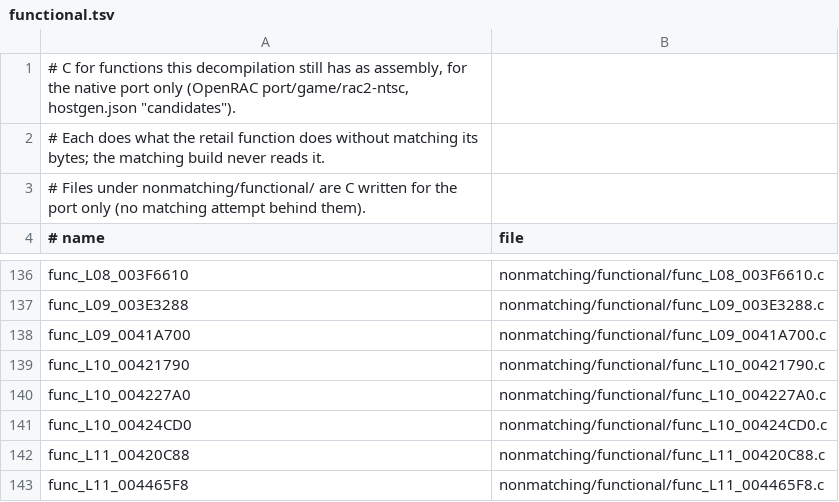
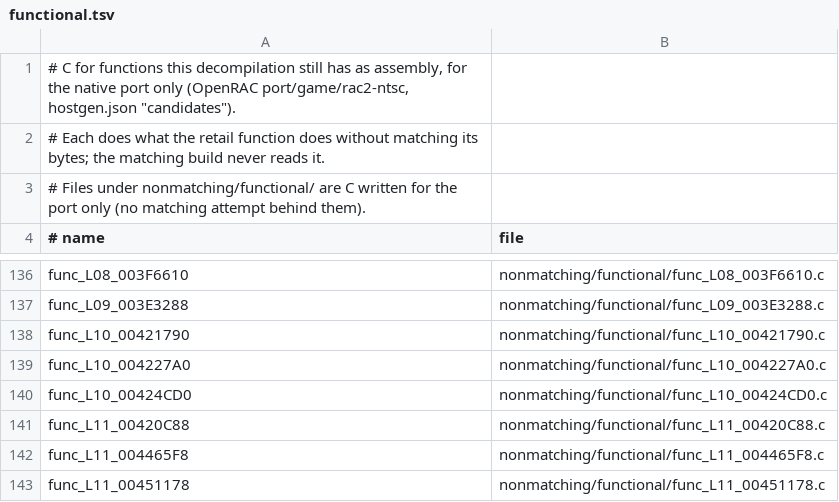
Before and after one commit to bigbeno37/rac2-decomp, a TSV file: nonmatching/functional.tsv, drawn as a sheet; only a part is shown, gaps mark what is left out; the shorter side is filled out with more unchanged rows.

```diff
--- a/nonmatching/functional.tsv
+++ b/nonmatching/functional.tsv
@@ -137,3 +137,2 @@ func_L08_003F6610	nonmatching/functional/func_L08_003F6610.c
 func_L09_003E3288	nonmatching/functional/func_L09_003E3288.c
-func_L09_0041A700	nonmatching/functional/func_L09_0041A700.c
 func_L10_00421790	nonmatching/functional/func_L10_00421790.c
```
Also changed, not shown: 5 other files.
